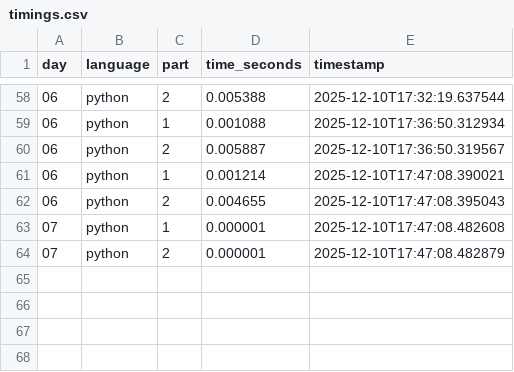
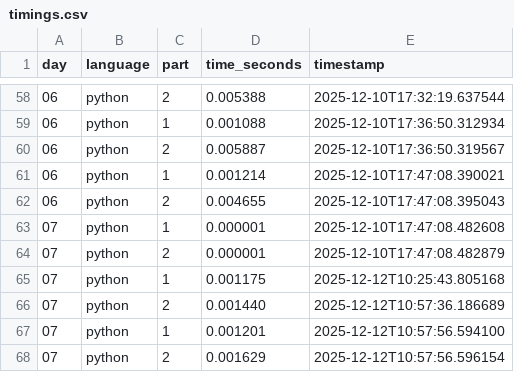
Before and after one commit to hamedbh/advent-of-code, a CSV file: aoc2025/data/timings/timings.csv, drawn as a sheet; only a part is shown, gaps mark what is left out.

```diff
--- a/aoc2025/data/timings/timings.csv
+++ b/aoc2025/data/timings/timings.csv
@@ -64 +64,5 @@ day,language,part,time_seconds,timestamp
 07,python,2,0.000001,2025-12-10T17:47:08.482879
+07,python,1,0.001175,2025-12-12T10:25:43.805168
+07,python,2,0.001440,2025-12-12T10:57:36.186689
+07,python,1,0.001201,2025-12-12T10:57:56.594100
+07,python,2,0.001629,2025-12-12T10:57:56.596154
```
Also changed, not shown: 2 other files.
